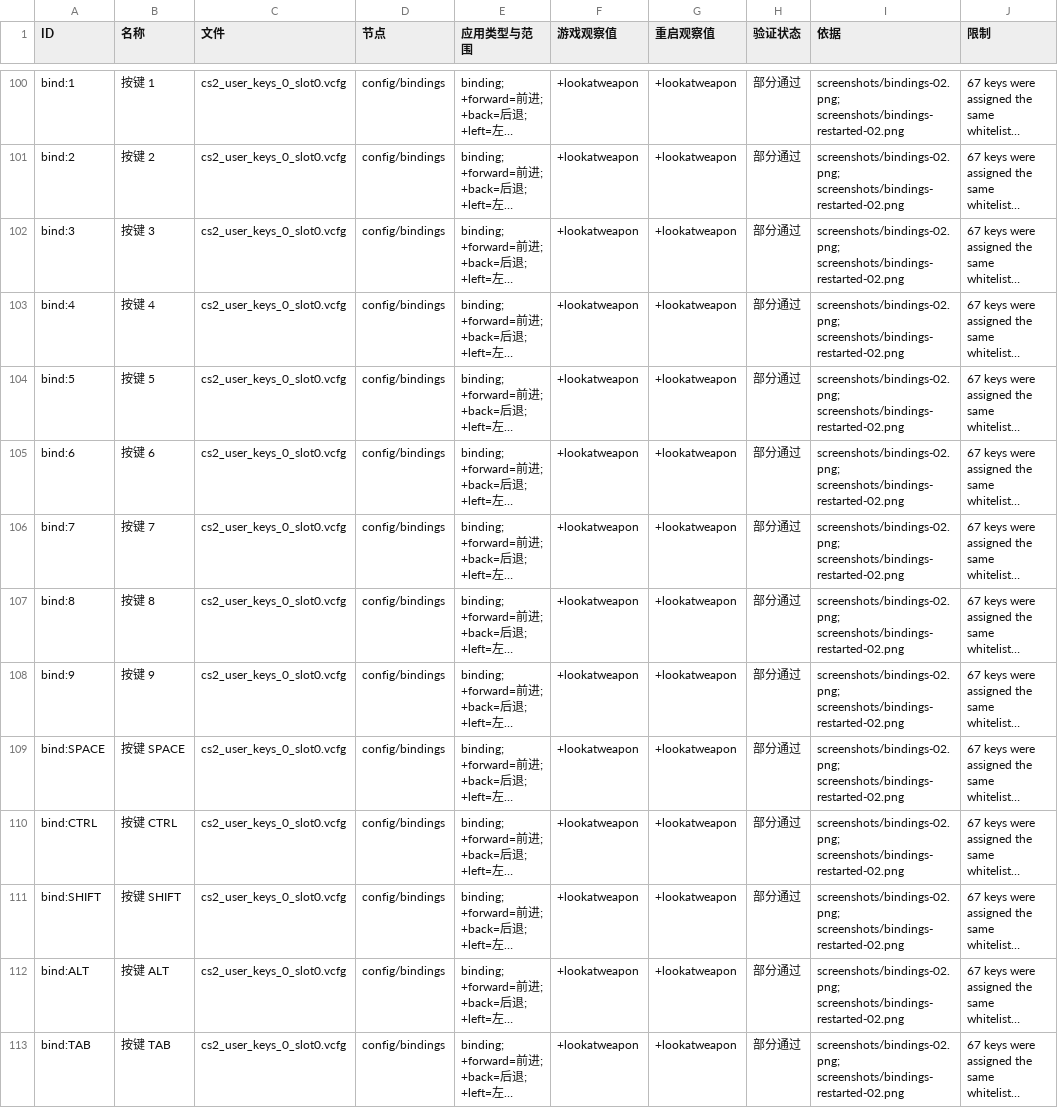
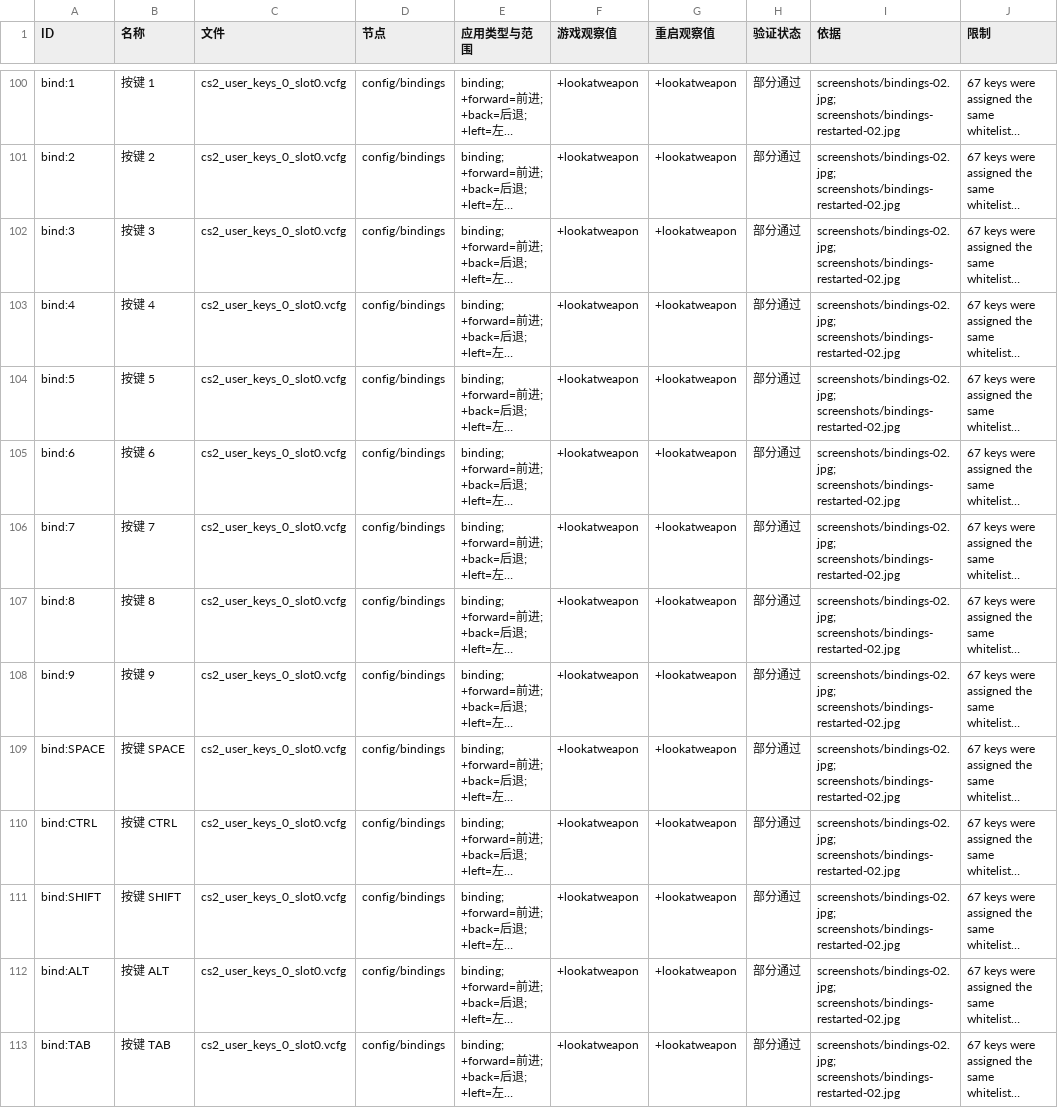
Before and after one commit to dbdbvdbdb/OpenSteamEYA-Enhanced, a CSV file: docs/cs2-feasibility/runtime-parameter-results.csv, drawn as a sheet; only a part is shown, gaps mark what is left out; long unchanged cells end in …; the diff covers the shown part only; the diff names each change by its address in the sheet, - before the commit and + after, or states it on an @@ line.

Commit message:
Match screenshot filenames to original JPEG evidence format

```diff
--- a/docs/cs2-feasibility/runtime-parameter-results.csv
+++ b/docs/cs2-feasibility/runtime-parameter-results.csv
-I100:I113 (依据): screenshots/bindings-02.png; screenshots/bindings-restarted-02.png
+I100:I113 (依据): screenshots/bindings-02.jpg; screenshots/bindings-restarted-02.jpg
```
Also changed, not shown: 108 edited cells elsewhere in this file, 53 other files.
